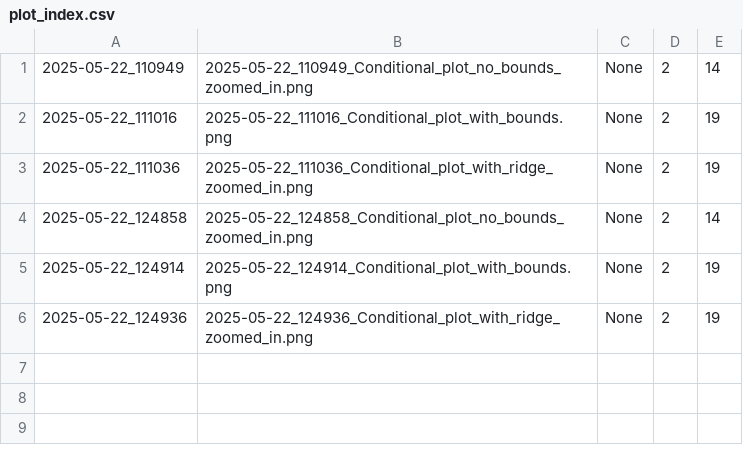
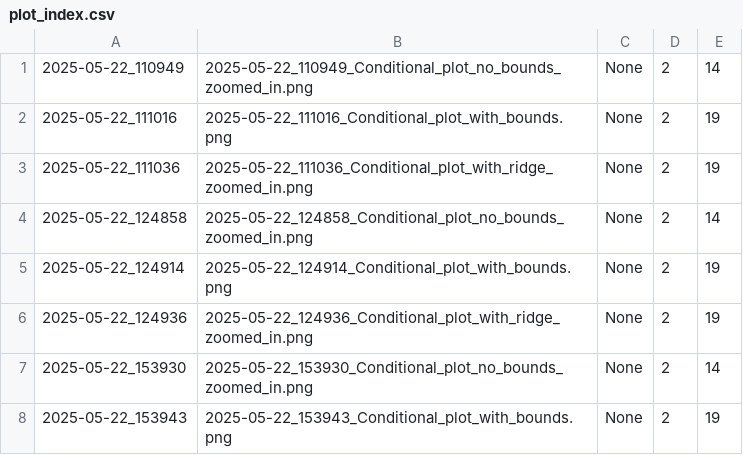
Before and after one commit to mecha0706/Weight_predictor, a CSV file: BS_Asian_plots_MAY_2025/plot_index.csv, drawn as a sheet.

```diff
--- a/BS_Asian_plots_MAY_2025/plot_index.csv
+++ b/BS_Asian_plots_MAY_2025/plot_index.csv
@@ -6 +6,3 @@
 2025-05-22_124936,2025-05-22_124936_Conditional_plot_with_ridge_zoomed_in.png,None,2,19
+2025-05-22_153930,2025-05-22_153930_Conditional_plot_no_bounds_zoomed_in.png,None,2,14
+2025-05-22_153943,2025-05-22_153943_Conditional_plot_with_bounds.png,None,2,19
```
Also changed, not shown: 1 other file.
